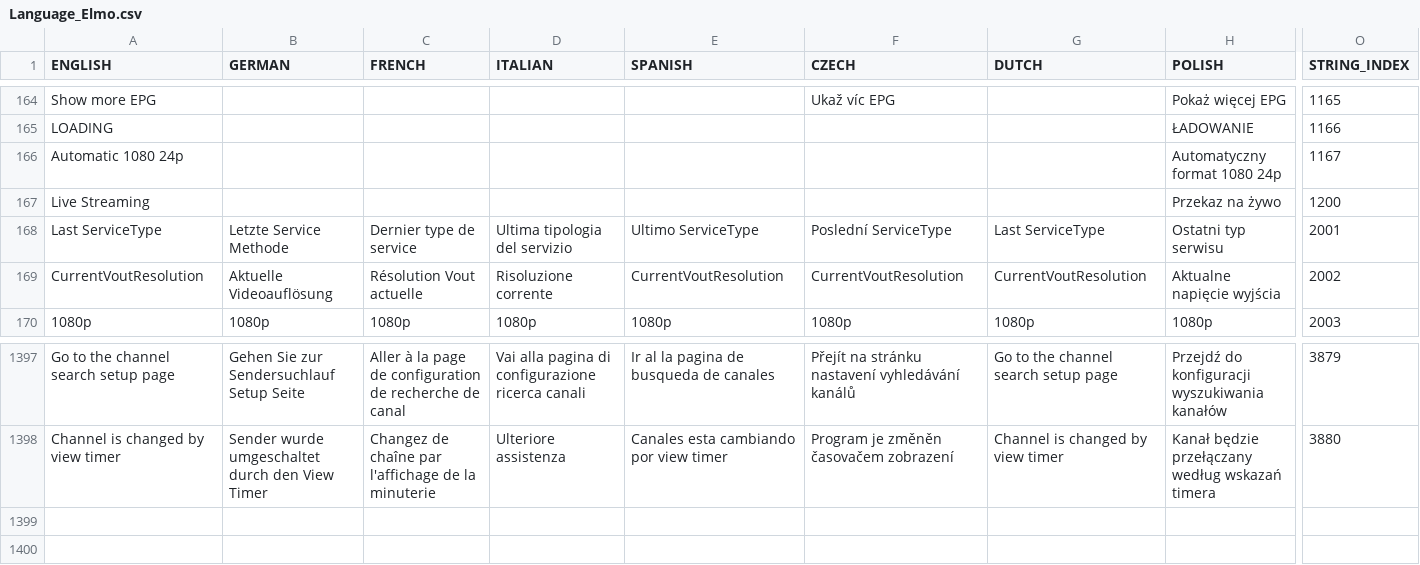
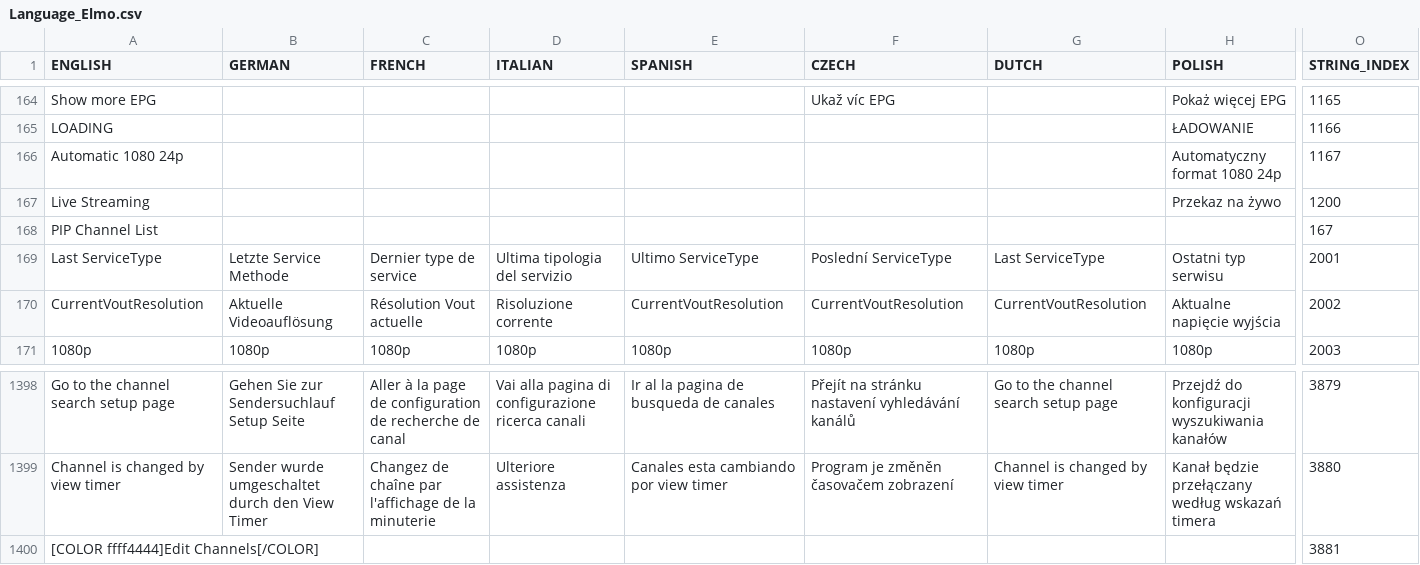
Before and after one commit to prismcube/script.mbox, a CSV file: pvr/gui/windows/Language_Elmo.csv, drawn as a sheet; only a part is shown, gaps mark what is left out; rows hold the shown columns only; the diff names each change by its address in the sheet, - before the commit and + after, or states it on an @@ line.

Commit message:
make language

```diff
--- a/pvr/gui/windows/Language_Elmo.csv
+++ b/pvr/gui/windows/Language_Elmo.csv
+row 168: PIP Channel List |  |  |  |  |  |  |  | 167
+row 1400: [COLOR ffff4444]Edit Channels[/COLOR] |  |  |  |  |  |  |  | 3881
```
Also changed, not shown: 16 other files.
